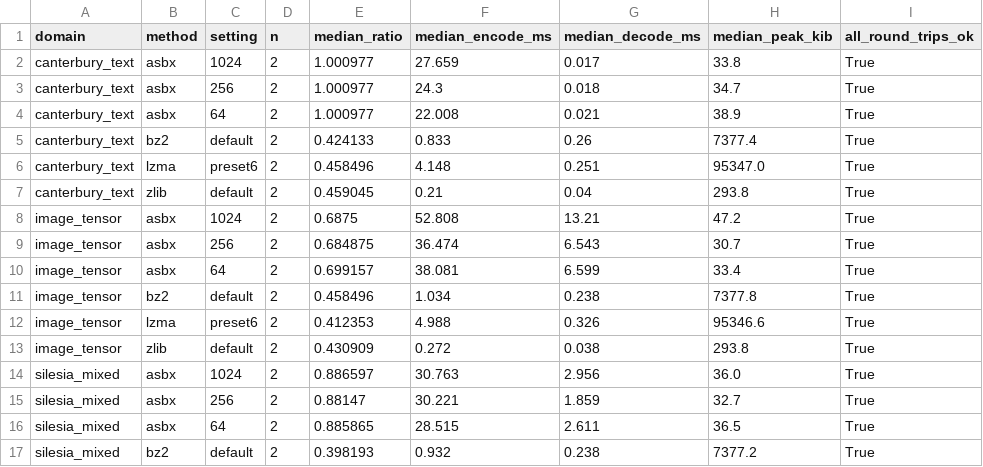
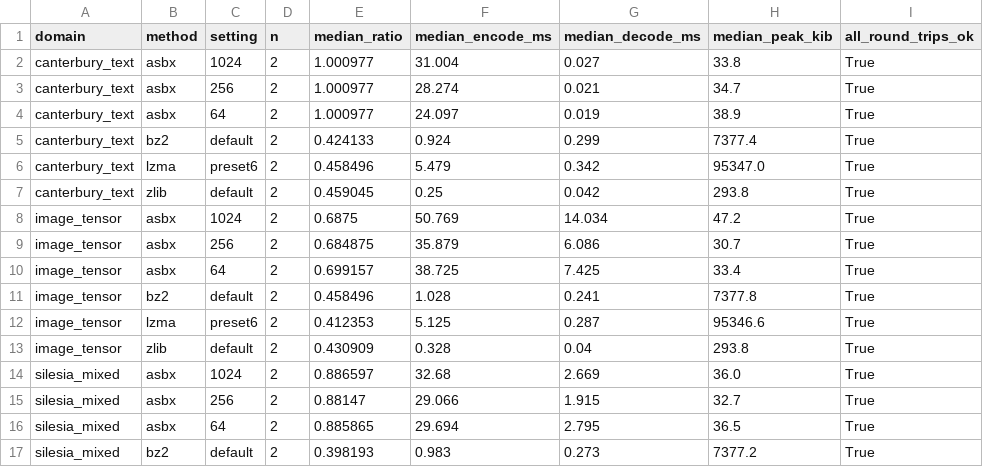
Before and after one commit to EkodeckStephane/ASBX-LDA-Stego, a CSV file: SPE/results/practical_benchmark_summary.csv, drawn as a sheet; only a part is shown; the diff covers the shown part only.

```diff
--- a/SPE/results/practical_benchmark_summary.csv
+++ b/SPE/results/practical_benchmark_summary.csv
@@ -1,17 +1,17 @@
 domain,method,setting,n,median_ratio,median_encode_ms,median_decode_ms,median_peak_kib,all_round_trips_ok
-canterbury_text,asbx,1024,2,1.000977,27.659,0.017,33.8,True
-canterbury_text,asbx,256,2,1.000977,24.3,0.018,34.7,True
-canterbury_text,asbx,64,2,1.000977,22.008,0.021,38.9,True
-canterbury_text,bz2,default,2,0.424133,0.833,0.26,7377.4,True
-canterbury_text,lzma,preset6,2,0.458496,4.148,0.251,95347.0,True
-canterbury_text,zlib,default,2,0.459045,0.21,0.04,293.8,True
-image_tensor,asbx,1024,2,0.6875,52.808,13.21,47.2,True
-image_tensor,asbx,256,2,0.684875,36.474,6.543,30.7,True
-image_tensor,asbx,64,2,0.699157,38.081,6.599,33.4,True
-image_tensor,bz2,default,2,0.458496,1.034,0.238,7377.8,True
-image_tensor,lzma,preset6,2,0.412353,4.988,0.326,95346.6,True
-image_tensor,zlib,default,2,0.430909,0.272,0.038,293.8,True
-silesia_mixed,asbx,1024,2,0.886597,30.763,2.956,36.0,True
-silesia_mixed,asbx,256,2,0.88147,30.221,1.859,32.7,True
-silesia_mixed,asbx,64,2,0.885865,28.515,2.611,36.5,True
-silesia_mixed,bz2,default,2,0.398193,0.932,0.238,7377.2,True
+canterbury_text,asbx,1024,2,1.000977,31.004,0.027,33.8,True
+canterbury_text,asbx,256,2,1.000977,28.274,0.021,34.7,True
+canterbury_text,asbx,64,2,1.000977,24.097,0.019,38.9,True
+canterbury_text,bz2,default,2,0.424133,0.924,0.299,7377.4,True
+canterbury_text,lzma,preset6,2,0.458496,5.479,0.342,95347.0,True
+canterbury_text,zlib,default,2,0.459045,0.25,0.042,293.8,True
+image_tensor,asbx,1024,2,0.6875,50.769,14.034,47.2,True
+image_tensor,asbx,256,2,0.684875,35.879,6.086,30.7,True
+image_tensor,asbx,64,2,0.699157,38.725,7.425,33.4,True
+image_tensor,bz2,default,2,0.458496,1.028,0.241,7377.8,True
+image_tensor,lzma,preset6,2,0.412353,5.125,0.287,95346.6,True
+image_tensor,zlib,default,2,0.430909,0.328,0.04,293.8,True
+silesia_mixed,asbx,1024,2,0.886597,32.68,2.669,36.0,True
+silesia_mixed,asbx,256,2,0.88147,29.066,1.915,32.7,True
+silesia_mixed,asbx,64,2,0.885865,29.694,2.795,36.5,True
+silesia_mixed,bz2,default,2,0.398193,0.983,0.273,7377.2,True
```
Also changed, not shown: 27 edited cells elsewhere in this file, SPE/results/native_benchmark.csv, SPE/results/native_benchmark_summary.csv, 17 other files.
